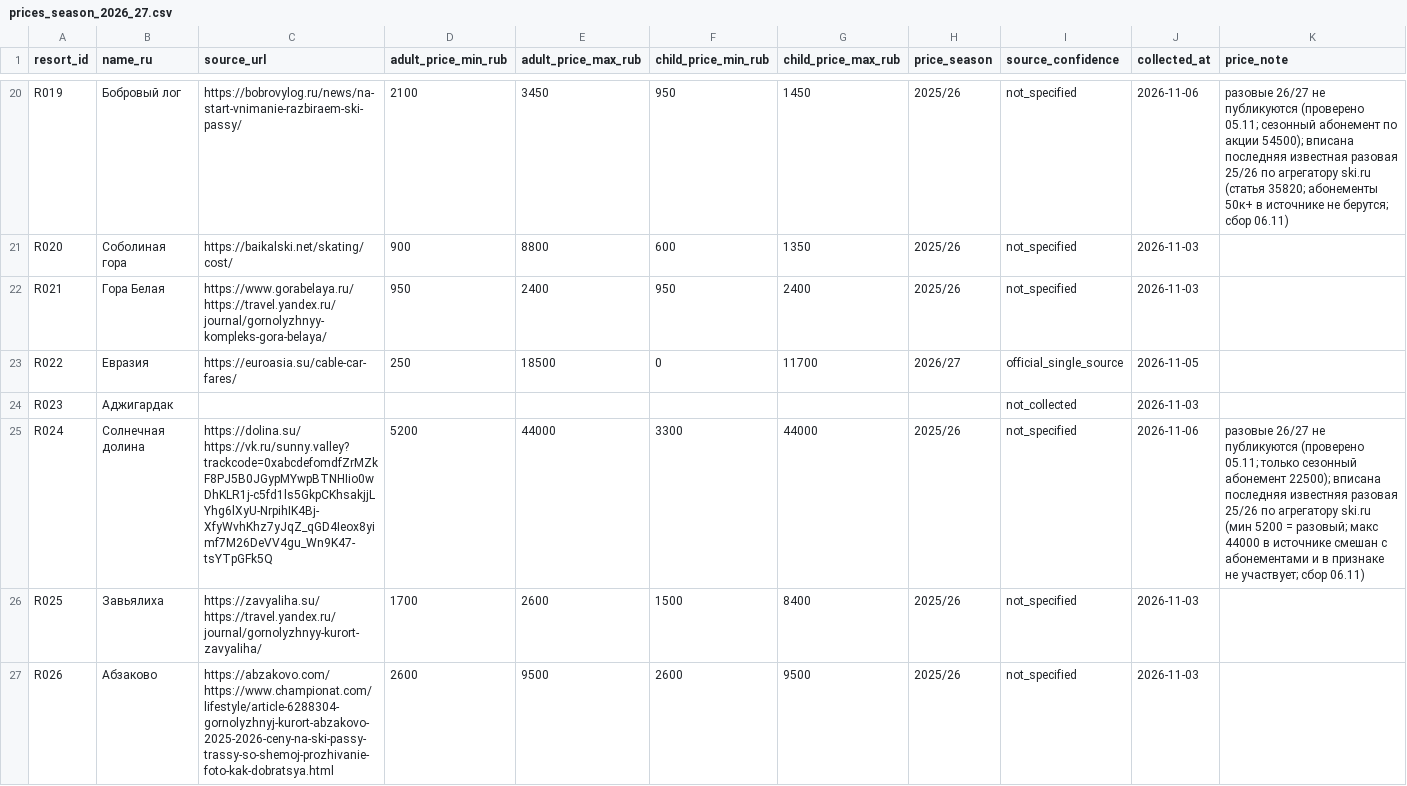
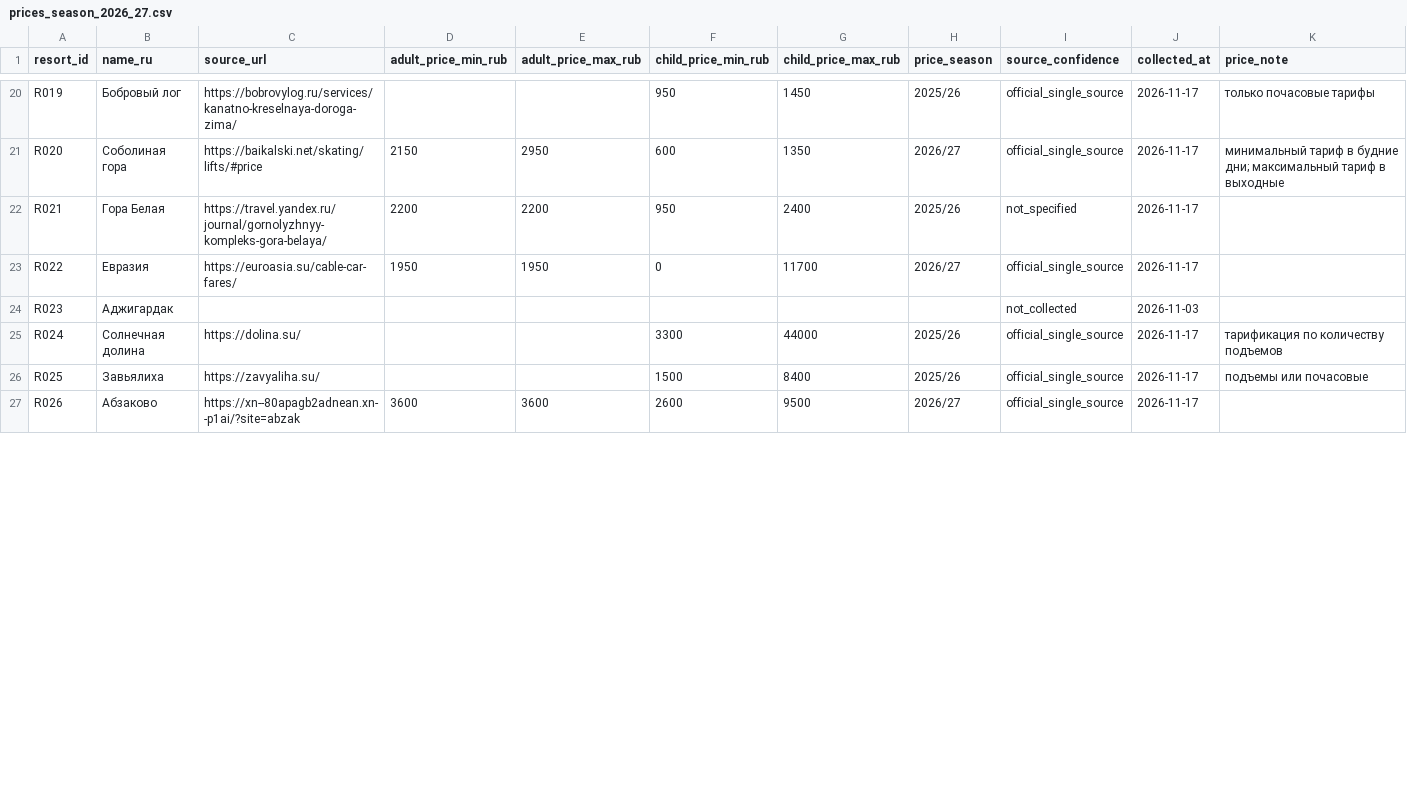
Before and after one commit to margoikonstantinova/travel-designer-resort-rating, a CSV file: data/manual/prices_season_2026_27.csv, drawn as a sheet; only a part is shown, gaps mark what is left out; ↵ is a line break in a cell; the diff covers the shown part only; the diff names each change by its address in the sheet, - before the commit and + after, or states it on an @@ line.

Commit message:
price update + edit scr check

```diff
--- a/data/manual/prices_season_2026_27.csv
+++ b/data/manual/prices_season_2026_27.csv
-C20 (source_url): https://bobrovylog.ru/news/na-start-vnimanie-razbiraem-ski-passy/
+C20 (source_url): https://bobrovylog.ru/services/kanatno-kreselnaya-doroga-zima/
-D20 (adult_price_min_rub): 2100
+D20 (adult_price_min_rub): (empty)
-E20 (adult_price_max_rub): 3450
+E20 (adult_price_max_rub): (empty)
-I20:I21 (source_confidence): not_specified
+I20:I21 (source_confidence): official_single_source
-J20 (collected_at): 2026-11-06
+J20 (collected_at): 2026-11-17
-K20 (price_note): разовые 26/27 не публикуются (проверено 05.11; сезонный абонемент по акции 54500); вписана последняя известная разовая 25/26 по агрегатору ski.ru (статья 35820; абонементы 50к+ в источнике не берутся; сбор 06.11)
+K20 (price_note): только почасовые тарифы
-C21 (source_url): https://baikalski.net/skating/cost/
+C21 (source_url): https://baikalski.net/skating/lifts/#price
-D21 (adult_price_min_rub): 900
+D21 (adult_price_min_rub): 2150
-E21 (adult_price_max_rub): 8800
+E21 (adult_price_max_rub): 2950
-H21 (price_season): 2025/26
+H21 (price_season): 2026/27
-J21:J22 (collected_at): 2026-11-03
+J21:J22 (collected_at): 2026-11-17
-K21 (price_note): (empty)
+K21 (price_note): минимальный тариф в будние дни; максимальный тариф в выходные
-C22 (source_url): https://www.gorabelaya.ru/ ↵ https://travel.yandex.ru/journal/gornolyzhnyy-kompleks-gora-belaya/
+C22 (source_url): https://travel.yandex.ru/journal/gornolyzhnyy-kompleks-gora-belaya/
-D22 (adult_price_min_rub): 950
+D22 (adult_price_min_rub): 2200
-E22 (adult_price_max_rub): 2400
+E22 (adult_price_max_rub): 2200
-D23 (adult_price_min_rub): 250
+D23 (adult_price_min_rub): 1950
-E23 (adult_price_max_rub): 18500
+E23 (adult_price_max_rub): 1950
-J23 (collected_at): 2026-11-05
+J23 (collected_at): 2026-11-17
-C25 (source_url): https://dolina.su/ ↵ https://vk.ru/sunny.valley?trackcode=0xabcdefomdfZrMZkF8PJ5B0JGypMYwpBTNHIio0wDhKLR1j-c5fd1ls5GkpCKhsakjjLYhg6lXyU-NrpihIK4Bj-XfyWvhKhz7yJqZ_qGD4Ieox8yimf7M26DeVV4gu_Wn9K47-tsYTpGFk5Q
+C25 (source_url): https://dolina.su/
-D25 (adult_price_min_rub): 5200
+D25 (adult_price_min_rub): (empty)
-E25 (adult_price_max_rub): 44000
+E25 (adult_price_max_rub): (empty)
-I25:I27 (source_confidence): not_specified
+I25:I27 (source_confidence): official_single_source
-J25 (collected_at): 2026-11-06
+J25 (collected_at): 2026-11-17
-K25 (price_note): разовые 26/27 не публикуются (проверено 05.11; только сезонный абонемент 22500); вписана последняя известняя разовая 25/26 по агрегатору ski.ru (мин 5200 = разовый; макс 44000 в источнике смешан с абонементами и в признаке не участвует; сбор 06.11)
+K25 (price_note): тарификация по количеству подъемов
-C26 (source_url): https://zavyaliha.su/ ↵ https://travel.yandex.ru/journal/gornolyzhnyy-kurort-zavyaliha/
+C26 (source_url): https://zavyaliha.su/
-D26 (adult_price_min_rub): 1700
+D26 (adult_price_min_rub): (empty)
-E26 (adult_price_max_rub): 2600
+E26 (adult_price_max_rub): (empty)
-J26:J27 (collected_at): 2026-11-03
+J26:J27 (collected_at): 2026-11-17
-K26 (price_note): (empty)
+K26 (price_note): подъемы или почасовые
-C27 (source_url): https://abzakovo.com/ ↵ https://www.championat.com/lifestyle/article-6288304-gornolyzhnyj-kurort-abzakovo-2025-2026-ceny-na-ski-passy-trassy-so-shemoj-prozhivanie-foto-kak-dobratsya.html
+C27 (source_url): https://xn--80apagb2adnean.xn--p1ai/?site=abzak
-D27 (adult_price_min_rub): 2600
+D27 (adult_price_min_rub): 3600
-E27 (adult_price_max_rub): 9500
+E27 (adult_price_max_rub): 3600
-H27 (price_season): 2025/26
+H27 (price_season): 2026/27
```
Also changed, not shown: 100 edited cells elsewhere in this file, data/mart/resort_features.csv, data/mart/resort_scores.csv, 3 other files.
